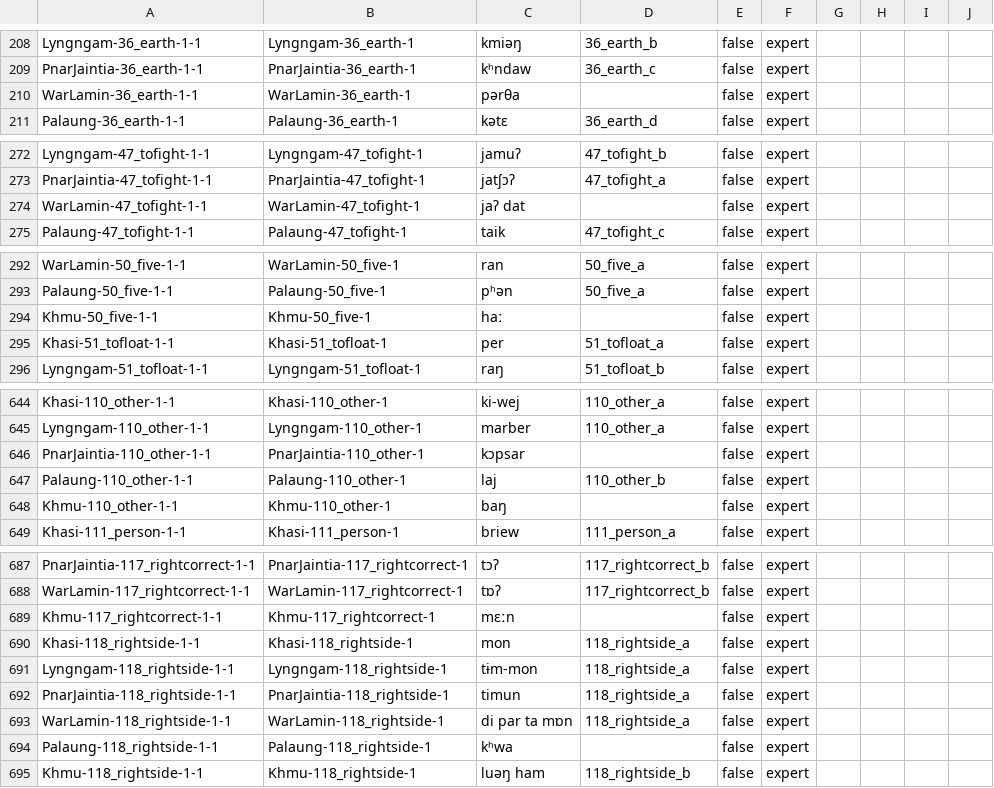
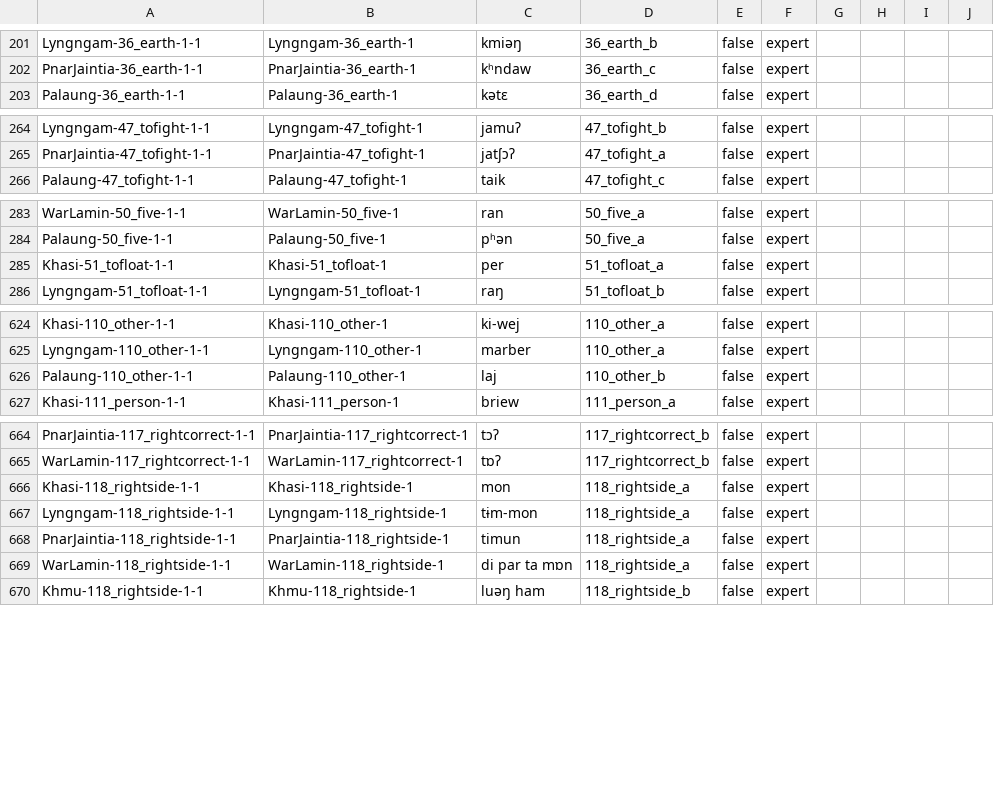
Before and after one commit to lexibank/nagarajakhasian, a CSV file: cldf/cognates.csv, drawn as a sheet; only a part is shown, gaps mark what is left out; the diff covers the shown part only.

```diff
--- a/cldf/cognates.csv
+++ b/cldf/cognates.csv
@@ -209,3 +202,2 @@ Lyngngam-36_earth-1-1,Lyngngam-36_earth-1,kmiəŋ,36_earth_b,false,expert,,,,
 PnarJaintia-36_earth-1-1,PnarJaintia-36_earth-1,kʰndaw,36_earth_c,false,expert,,,,
-WarLamin-36_earth-1-1,WarLamin-36_earth-1,pәrθa,,false,expert,,,,
 Palaung-36_earth-1-1,Palaung-36_earth-1,kətɛ,36_earth_d,false,expert,,,,
@@ -273,3 +265,2 @@ Lyngngam-47_tofight-1-1,Lyngngam-47_tofight-1,jamuʔ,47_tofight_b,false,expert,,
 PnarJaintia-47_tofight-1-1,PnarJaintia-47_tofight-1,jatʃɔʔ,47_tofight_a,false,expert,,,,
-WarLamin-47_tofight-1-1,WarLamin-47_tofight-1,jaʔ dat,,false,expert,,,,
 Palaung-47_tofight-1-1,Palaung-47_tofight-1,taik,47_tofight_c,false,expert,,,,
@@ -293,3 +284,2 @@ WarLamin-50_five-1-1,WarLamin-50_five-1,ran,50_five_a,false,expert,,,,
 Palaung-50_five-1-1,Palaung-50_five-1,pʰən,50_five_a,false,expert,,,,
-Khmu-50_five-1-1,Khmu-50_five-1,haː,,false,expert,,,,
 Khasi-51_tofloat-1-1,Khasi-51_tofloat-1,per,51_tofloat_a,false,expert,,,,
@@ -645,5 +625,3 @@ Khasi-110_other-1-1,Khasi-110_other-1,ki-wej,110_other_a,false,expert,,,,
 Lyngngam-110_other-1-1,Lyngngam-110_other-1,marber,110_other_a,false,expert,,,,
-PnarJaintia-110_other-1-1,PnarJaintia-110_other-1,kɔpsar,,false,expert,,,,
 Palaung-110_other-1-1,Palaung-110_other-1,laj,110_other_b,false,expert,,,,
-Khmu-110_other-1-1,Khmu-110_other-1,baŋ,,false,expert,,,,
 Khasi-111_person-1-1,Khasi-111_person-1,briew,111_person_a,false,expert,,,,
@@ -688,3 +665,2 @@ PnarJaintia-117_rightcorrect-1-1,PnarJaintia-117_rightcorrect-1,tɔʔ,117_rightc
 WarLamin-117_rightcorrect-1-1,WarLamin-117_rightcorrect-1,tɒʔ,117_rightcorrect_b,false,expert,,,,
-Khmu-117_rightcorrect-1-1,Khmu-117_rightcorrect-1,mɛːn,,false,expert,,,,
 Khasi-118_rightside-1-1,Khasi-118_rightside-1,mon,118_rightside_a,false,expert,,,,
@@ -693,3 +669,2 @@ PnarJaintia-118_rightside-1-1,PnarJaintia-118_rightside-1,timun,118_rightside_a,
 WarLamin-118_rightside-1-1,WarLamin-118_rightside-1,di par ta mɒn,118_rightside_a,false,expert,,,,
-Palaung-118_rightside-1-1,Palaung-118_rightside-1,kʰwa,,false,expert,,,,
 Khmu-118_rightside-1-1,Khmu-118_rightside-1,luəŋ ham,118_rightside_b,false,expert,,,,
```
Also changed, not shown: 31 removed rows elsewhere in this file, 5 other files.
